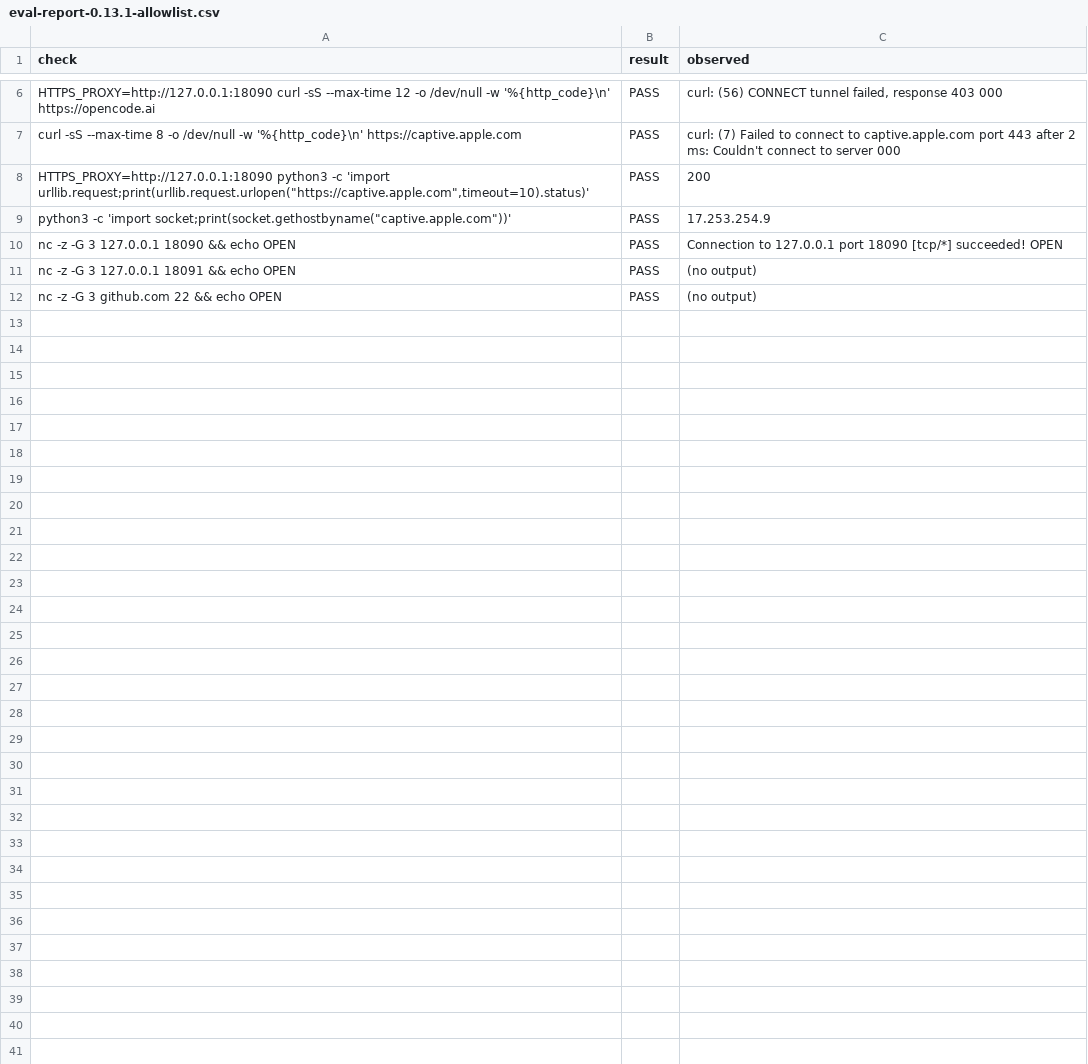
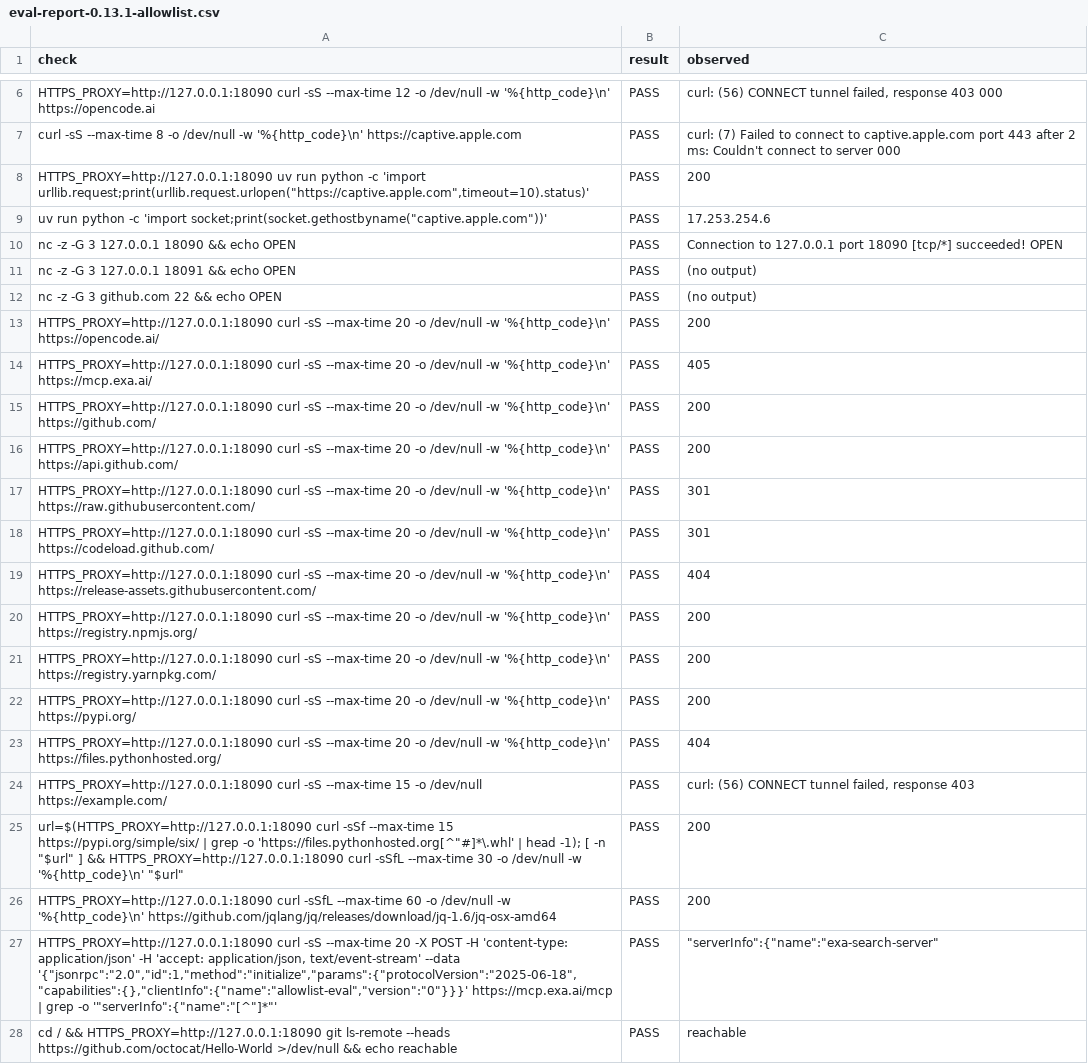
Before and after one commit to nisrulz/agent-safehouse-eval, a CSV file: reports/eval-report-0.13.1-allowlist.csv, drawn as a sheet; only a part is shown, gaps mark what is left out.

Commit message:
feat: load proxy allowlists from a file and probe the real list
A hostname allowlist is only as good as the list and the proxy that enforces
it. Reading hosts from a file makes the list reviewable, and probing it makes
the list a tested contract: a host that drops off the list fails the stage
instead of silently breaking an agent workflow.

The proxy also refuses upstreams that resolve to loopback or private
addresses, so an allowlisted name cannot tunnel back into host-local services,
and it clears the connect timeout before relaying so long-lived tunnels stay
open.

uv is now the only Python runner in the repo, which keeps the script, the
allowlist stage, and the battery on one interpreter. A uv python probe guards
the interpreter denies against a uv failure being read as a denial.

```diff
--- a/reports/eval-report-0.13.1-allowlist.csv
+++ b/reports/eval-report-0.13.1-allowlist.csv
@@ -7,4 +7,4 @@ check,result,observed
 "curl -sS --max-time 8 -o /dev/null -w '%{http_code}\n' https://captive.apple.com",PASS,"curl: (7) Failed to connect to captive.apple.com port 443 after 2 ms: Couldn't connect to server 000"
-"HTTPS_PROXY=http://127.0.0.1:18090 python3 -c 'import urllib.request;print(urllib.request.urlopen(""https://captive.apple.com"",timeout=10).status)'",PASS,"200"
-"python3 -c 'import socket;print(socket.gethostbyname(""captive.apple.com""))'",PASS,"17.253.254.9"
+"HTTPS_PROXY=http://127.0.0.1:18090 uv run python -c 'import urllib.request;print(urllib.request.urlopen(""https://captive.apple.com"",timeout=10).status)'",PASS,"200"
+"uv run python -c 'import socket;print(socket.gethostbyname(""captive.apple.com""))'",PASS,"17.253.254.6"
 "nc -z -G 3 127.0.0.1 18090 && echo OPEN",PASS,"Connection to 127.0.0.1 port 18090 [tcp/*] succeeded! OPEN"
@@ -12 +12,17 @@ check,result,observed
 "nc -z -G 3 github.com 22 && echo OPEN",PASS,"(no output)"
+"HTTPS_PROXY=http://127.0.0.1:18090 curl -sS --max-time 20 -o /dev/null -w '%{http_code}\n' https://opencode.ai/",PASS,"200"
+"HTTPS_PROXY=http://127.0.0.1:18090 curl -sS --max-time 20 -o /dev/null -w '%{http_code}\n' https://mcp.exa.ai/",PASS,"405"
+"HTTPS_PROXY=http://127.0.0.1:18090 curl -sS --max-time 20 -o /dev/null -w '%{http_code}\n' https://github.com/",PASS,"200"
+"HTTPS_PROXY=http://127.0.0.1:18090 curl -sS --max-time 20 -o /dev/null -w '%{http_code}\n' https://api.github.com/",PASS,"200"
+"HTTPS_PROXY=http://127.0.0.1:18090 curl -sS --max-time 20 -o /dev/null -w '%{http_code}\n' https://raw.githubusercontent.com/",PASS,"301"
+"HTTPS_PROXY=http://127.0.0.1:18090 curl -sS --max-time 20 -o /dev/null -w '%{http_code}\n' https://codeload.github.com/",PASS,"301"
+"HTTPS_PROXY=http://127.0.0.1:18090 curl -sS --max-time 20 -o /dev/null -w '%{http_code}\n' https://release-assets.githubusercontent.com/",PASS,"404"
+"HTTPS_PROXY=http://127.0.0.1:18090 curl -sS --max-time 20 -o /dev/null -w '%{http_code}\n' https://registry.npmjs.org/",PASS,"200"
+"HTTPS_PROXY=http://127.0.0.1:18090 curl -sS --max-time 20 -o /dev/null -w '%{http_code}\n' https://registry.yarnpkg.com/",PASS,"200"
+"HTTPS_PROXY=http://127.0.0.1:18090 curl -sS --max-time 20 -o /dev/null -w '%{http_code}\n' https://pypi.org/",PASS,"200"
+"HTTPS_PROXY=http://127.0.0.1:18090 curl -sS --max-time 20 -o /dev/null -w '%{http_code}\n' https://files.pythonhosted.org/",PASS,"404"
+"HTTPS_PROXY=http://127.0.0.1:18090 curl -sS --max-time 15 -o /dev/null https://example.com/",PASS,"curl: (56) CONNECT tunnel failed, response 403"
+"url=$(HTTPS_PROXY=http://127.0.0.1:18090 curl -sSf --max-time 15 https://pypi.org/simple/six/ | grep -o 'https://files.pythonhosted.org[^""#]*\.whl' | head -1); [ -n ""$url"" ] && HTTPS_PROXY=http://127.0.0.1:18090 curl -sSfL --max-time 30 -o /dev/null -w '%{http_code}\n' ""$url""",PASS,"200"
+"HTTPS_PROXY=http://127.0.0.1:18090 curl -sSfL --max-time 60 -o /dev/null -w '%{http_code}\n' https://github.com/jqlang/jq/releases/download/jq-1.6/jq-osx-amd64",PASS,"200"
+"HTTPS_PROXY=http://127.0.0.1:18090 curl -sS --max-time 20 -X POST -H 'content-type: application/json' -H 'accept: application/json, text/event-stream' --data '{""jsonrpc"":""2.0"",""id"":1,""method"":""initialize"",""params"":{""protocolVersion"":""2025-06-18"",""capabilities"":{},""clientInfo"":{""name"":""allowlist-eval"",""version"":""0""}}}' https://mcp.exa.ai/mcp | grep -o '""serverInfo"":{""name"":""[^""]*""'",PASS,"""serverInfo"":{""name"":""exa-search-server"""
+"cd / && HTTPS_PROXY=http://127.0.0.1:18090 git ls-remote --heads https://github.com/octocat/Hello-World >/dev/null && echo reachable",PASS,"reachable"
```
Also changed, not shown: reports/eval-report-0.13.1.csv, 6 other files.
